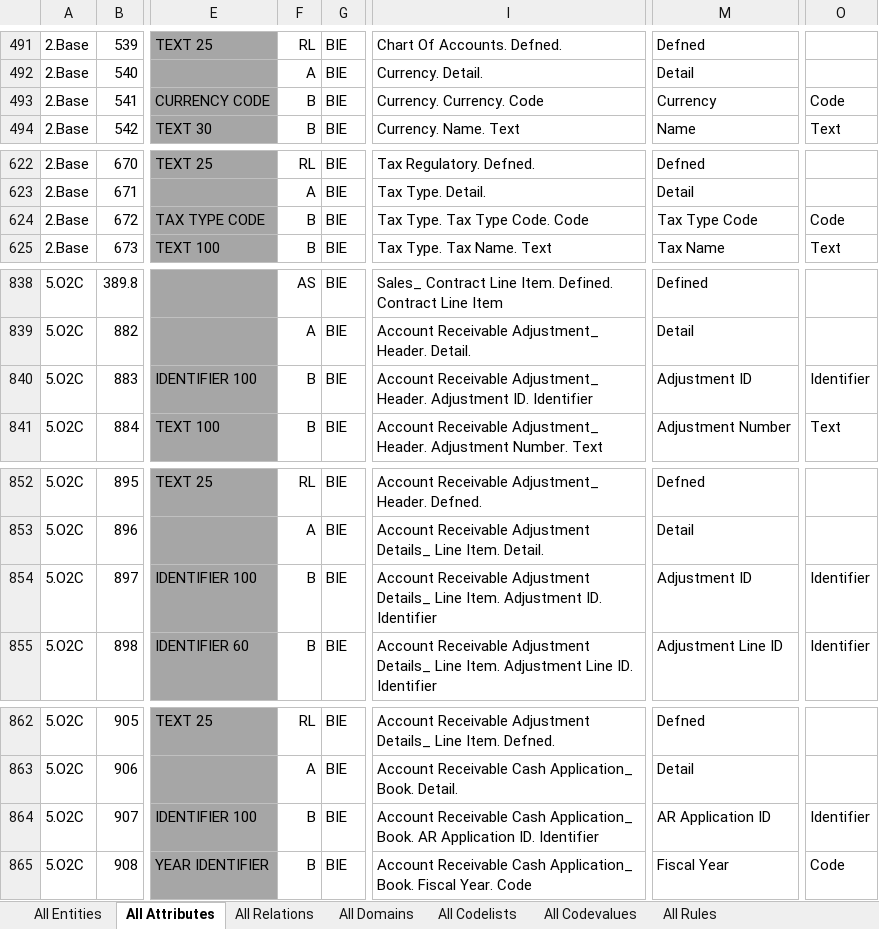
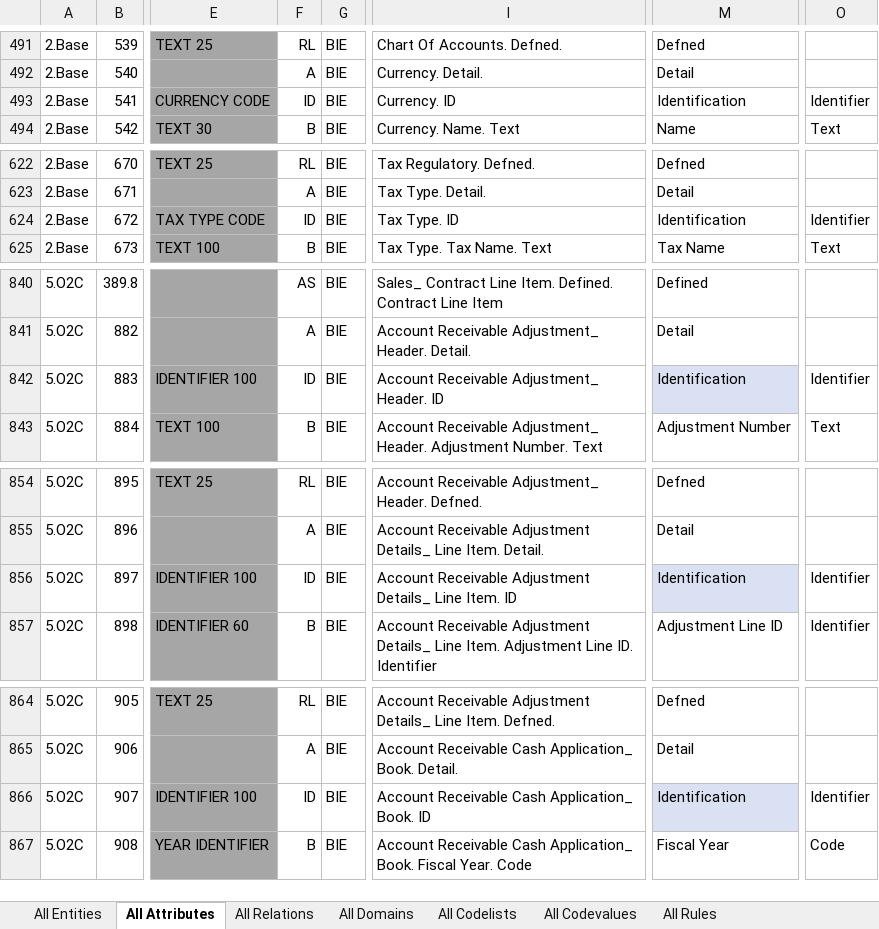
Before and after one commit to pontsoleil/TC295, an Excel workbook: 2021-03_WG1_XML_and_JSON/ADCS_Modeled/AuditDataCollectionDatamodelCCTS.xlsx, sheet All Attributes, drawn as a sheet; only a part is shown, gaps mark what is left out; values as stored, in another font and other column widths than the file's, no borders; conditional formats not drawn; addresses are those after the commit; the diff covers the shown part only; the diff names each change by its address in the sheet, - before the commit and + after, or states it on an @@ line.

```diff
--- a/2021-03_WG1_XML_and_JSON/ADCS_Modeled/AuditDataCollectionDatamodelCCTS.xlsx (sheet All Attributes)
+++ b/2021-03_WG1_XML_and_JSON/ADCS_Modeled/AuditDataCollectionDatamodelCCTS.xlsx (sheet All Attributes)
-F493: B
+F493: ID
-I493: Currency. Currency. Code
+I493: Currency. ID
-M493: Currency
+M493: Identification
-O493: Code
+O493: Identifier
-F624: B
+F624: ID
-I624: Tax Type. Tax Type Code. Code
+I624: Tax Type. ID
-M624: Tax Type Code
+M624: Identification
-O624: Code
+O624: Identifier
-F842: B
+F842: ID
-I842: …Adjustment_ Header. Adjustment ID. Identifier
+I842: …Adjustment_ Header. ID
-M842: Adjustment ID
+M842: Identification
-M842 fill: none
+M842 fill: #D9E1F2
-F856: B
+F856: ID
-I856: …Line Item. Adjustment ID. Identifier
+I856: …Line Item. ID
-M856: Adjustment ID
+M856: Identification
-M856 fill: none
+M856 fill: #D9E1F2
-F866: B
+F866: ID
-I866: …Application_ Book. AR Application ID. Identifier
+I866: …Application_ Book. ID
-M866: AR Application ID
+M866: Identification
-M866 fill: none
+M866 fill: #D9E1F2
```
Also changed, not shown: 2 added rows, 68 edited cells and cell formats elsewhere in this sheet, formulas that keep their value.
